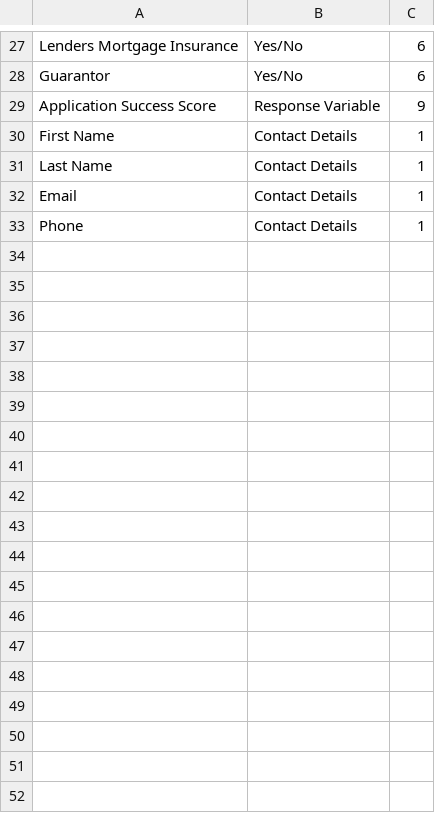
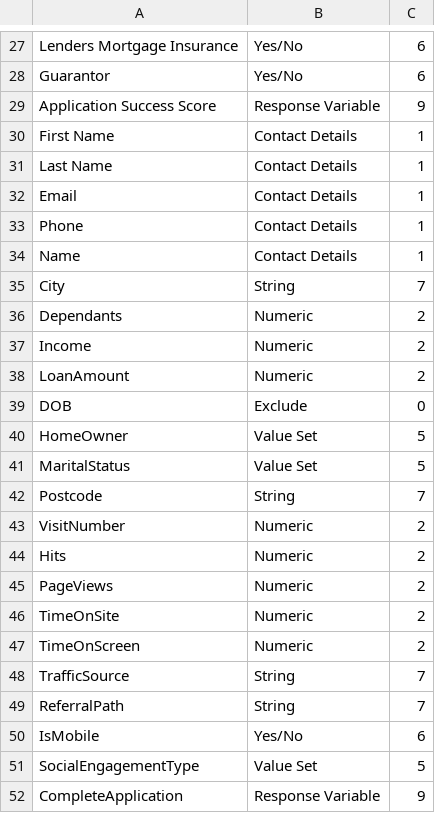
Before and after one commit to matt-quantblack/loan-application-completion-model, a CSV file: data_template.csv, drawn as a sheet; only a part is shown, gaps mark what is left out.

```diff
--- a/data_template.csv
+++ b/data_template.csv
@@ -33 +33,20 @@
 "Phone","Contact Details","1"
+"Name","Contact Details","1"
+"City","String","7"
+"Dependants","Numeric","2"
+"Income","Numeric","2"
+"LoanAmount","Numeric","2"
+"DOB","Exclude","0"
+"HomeOwner","Value Set","5"
+"MaritalStatus","Value Set","5"
+"Postcode","String","7"
+"VisitNumber","Numeric","2"
+"Hits","Numeric","2"
+"PageViews","Numeric","2"
+"TimeOnSite","Numeric","2"
+"TimeOnScreen","Numeric","2"
+"TrafficSource","String","7"
+"ReferralPath","String","7"
+"IsMobile","Yes/No","6"
+"SocialEngagementType","Value Set","5"
+"CompleteApplication","Response Variable","9"
```
Also changed, not shown: 16 other files.
